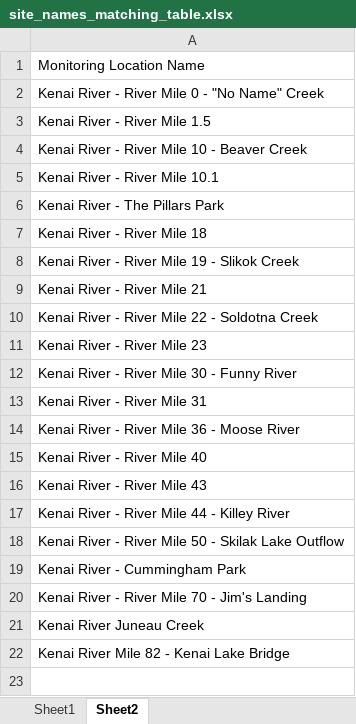
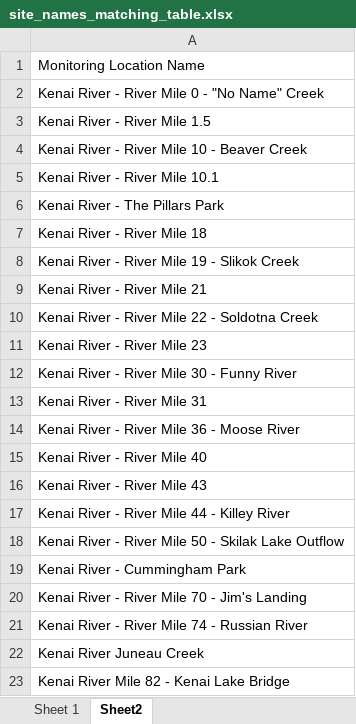
Before and after one commit to Kenai-Watershed-Forum/kenai-river-wqx-report, an Excel workbook: other/input/AQWMS/site_names_matching_table.xlsx, sheet Sheet2, drawn as a sheet; values as stored, in another font and other column widths than the file's, no borders; the diff names each change by its address in the sheet, - before the commit and + after, or states it on an @@ line.

```diff
--- a/other/input/AQWMS/site_names_matching_table.xlsx (sheet Sheet2)
+++ b/other/input/AQWMS/site_names_matching_table.xlsx (sheet Sheet2)
-sheet tab: Sheet1
+sheet tab: Sheet 1
+row 21: Kenai River - River Mile 74 - Russian River
```
Also changed, not shown: sheet Sheet 1, other/input/AQWMS/AWQMS_KWF_Baseline_2021.xlsx, other/input/AQWMS/site_names_matching_table_manual_edit.xlsx, 3 other files.
